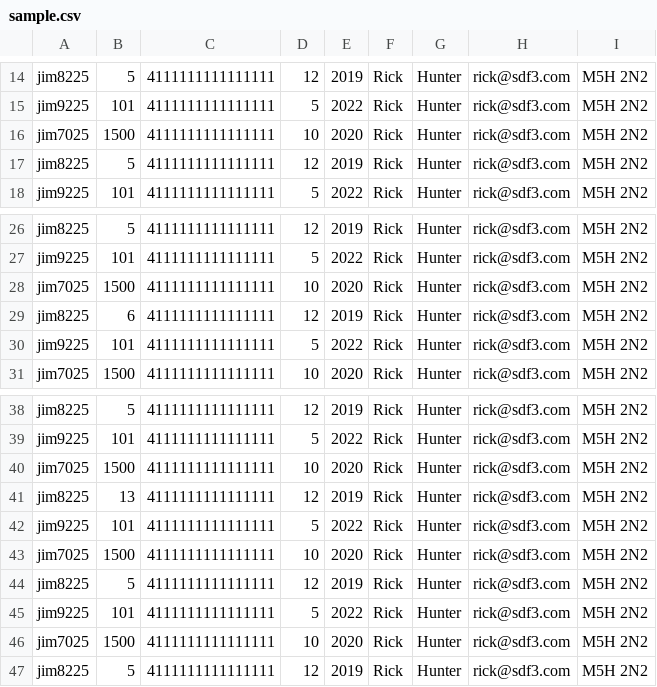
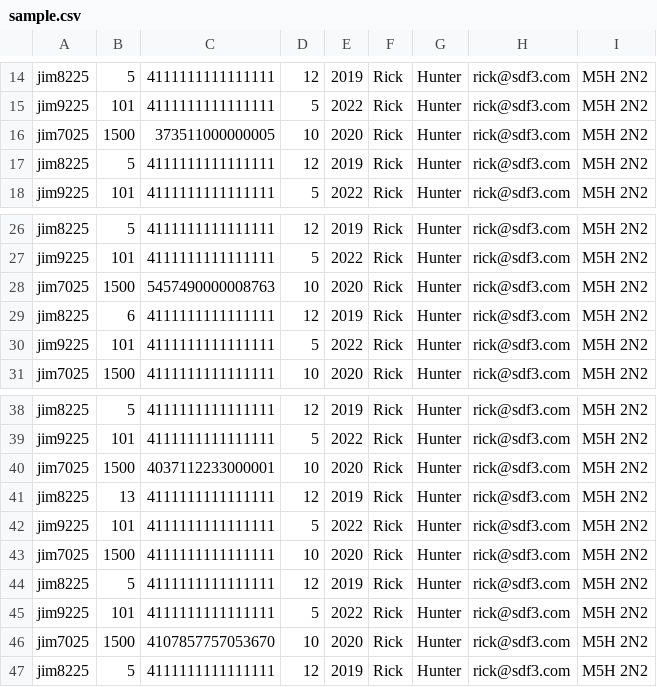
Before and after one commit to gianninasd/python-demo, a CSV file: sample.csv, drawn as a sheet; only a part is shown, gaps mark what is left out.

```diff
--- a/sample.csv
+++ b/sample.csv
@@ -15,3 +15,3 @@ jim8225,5,4111111111111111,12,2019,Rick,Hunter,rick@sdf3.com,M5H 2N2
 jim9225 ,101,4111111111111111,5,2022,Rick,Hunter,rick@sdf3.com,M5H 2N2
-jim7025,1500,4111111111111111,10,2020,Rick,Hunter,rick@sdf3.com,M5H 2N2
+jim7025,1500,373511000000005,10,2020,Rick,Hunter,rick@sdf3.com,M5H 2N2
 jim8225,5,4111111111111111,12,2019,Rick,Hunter,rick@sdf3.com,M5H 2N2
@@ -27,3 +27,3 @@ jim8225,5,4111111111111111,12,2019,Rick,Hunter,rick@sdf3.com,M5H 2N2
 jim9225 ,101,4111111111111111,5,2022,Rick,Hunter,rick@sdf3.com,M5H 2N2
-jim7025,1500,4111111111111111,10,2020,Rick,Hunter,rick@sdf3.com,M5H 2N2
+jim7025,1500,5457490000008763,10,2020,Rick,Hunter,rick@sdf3.com,M5H 2N2
 jim8225,6,4111111111111111,12,2019,Rick,Hunter,rick@sdf3.com,M5H 2N2
@@ -39,3 +39,3 @@ jim8225,5,4111111111111111,12,2019,Rick,Hunter,rick@sdf3.com,M5H 2N2
 jim9225 ,101,4111111111111111,5,2022,Rick,Hunter,rick@sdf3.com,M5H 2N2
-jim7025,1500,4111111111111111,10,2020,Rick,Hunter,rick@sdf3.com,M5H 2N2
+jim7025,1500,4037112233000001,10,2020,Rick,Hunter,rick@sdf3.com,M5H 2N2
 jim8225,13,4111111111111111,12,2019,Rick,Hunter,rick@sdf3.com,M5H 2N2
@@ -45,3 +45,3 @@ jim8225,5,4111111111111111,12,2019,Rick,Hunter,rick@sdf3.com,M5H 2N2
 jim9225 ,101,4111111111111111,5,2022,Rick,Hunter,rick@sdf3.com,M5H 2N2
-jim7025,1500,4111111111111111,10,2020,Rick,Hunter,rick@sdf3.com,M5H 2N2
+jim7025,1500,4107857757053670,10,2020,Rick,Hunter,rick@sdf3.com,M5H 2N2
 jim8225,5,4111111111111111,12,2019,Rick,Hunter,rick@sdf3.com,M5H 2N2
```
Also changed, not shown: 4 other files.
